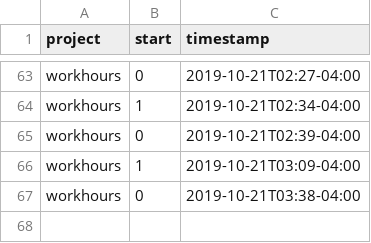
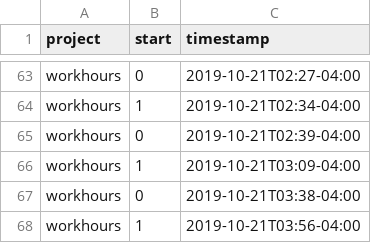
Before and after one commit to julianbarg/workhours, a CSV file: timestamps.csv, drawn as a sheet; only a part is shown, gaps mark what is left out; the diff names each change by its address in the sheet, - before the commit and + after, or states it on an @@ line.

Commit message:
auto-commit

```diff
--- a/timestamps.csv
+++ b/timestamps.csv
+row 68: workhours | 1 | 2019-10-21T03:56-04:00
```
